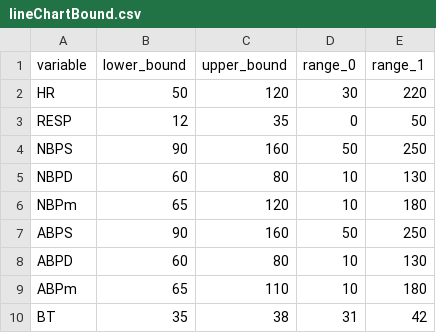
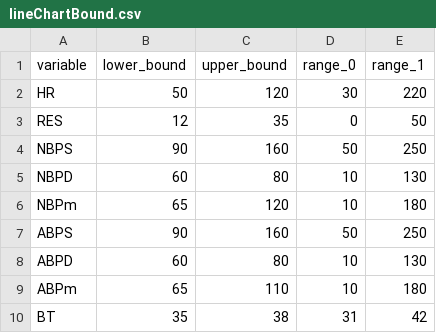
Before and after one commit to Eugen2222/d3, a CSV file: timeline/lineChartBound.csv, drawn as a sheet.

```diff
--- a/timeline/lineChartBound.csv
+++ b/timeline/lineChartBound.csv
@@ -2,3 +2,3 @@
 HR,50,120,30,220
-RESP,12,35,0,50
+RES,12,35,0,50
 NBPS,90,160,50,250
```
Also changed, not shown: 37 other files.
